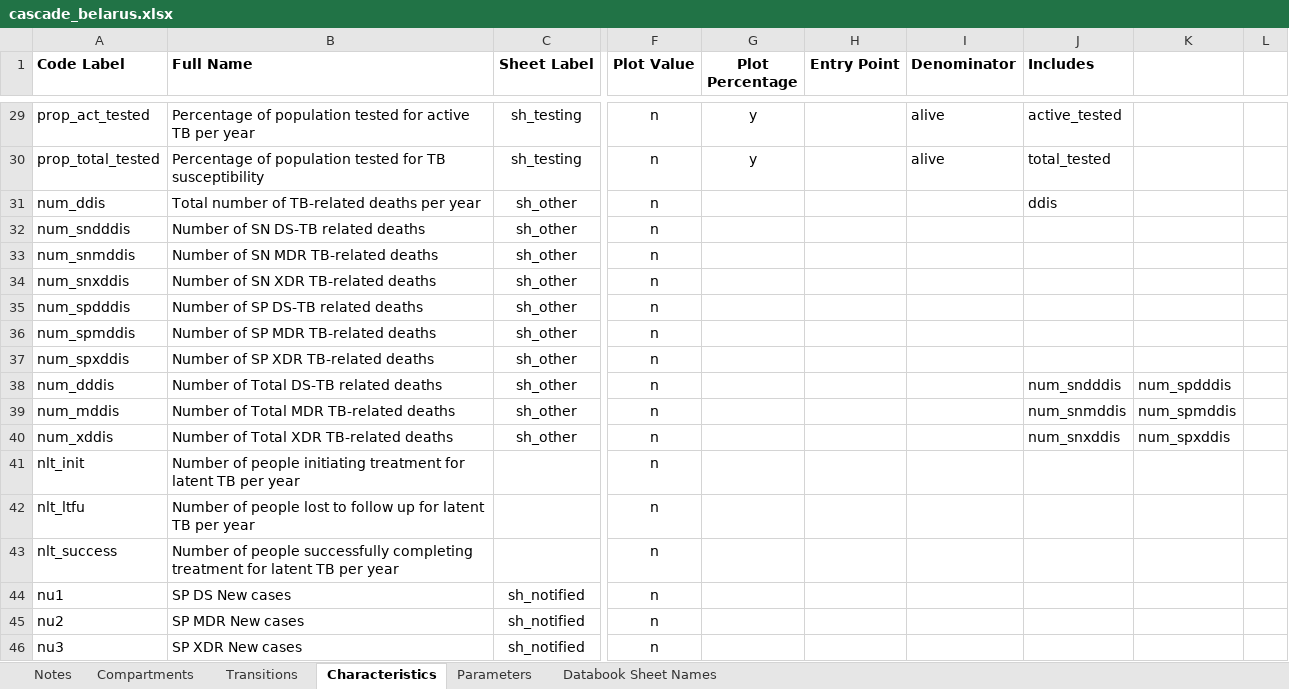
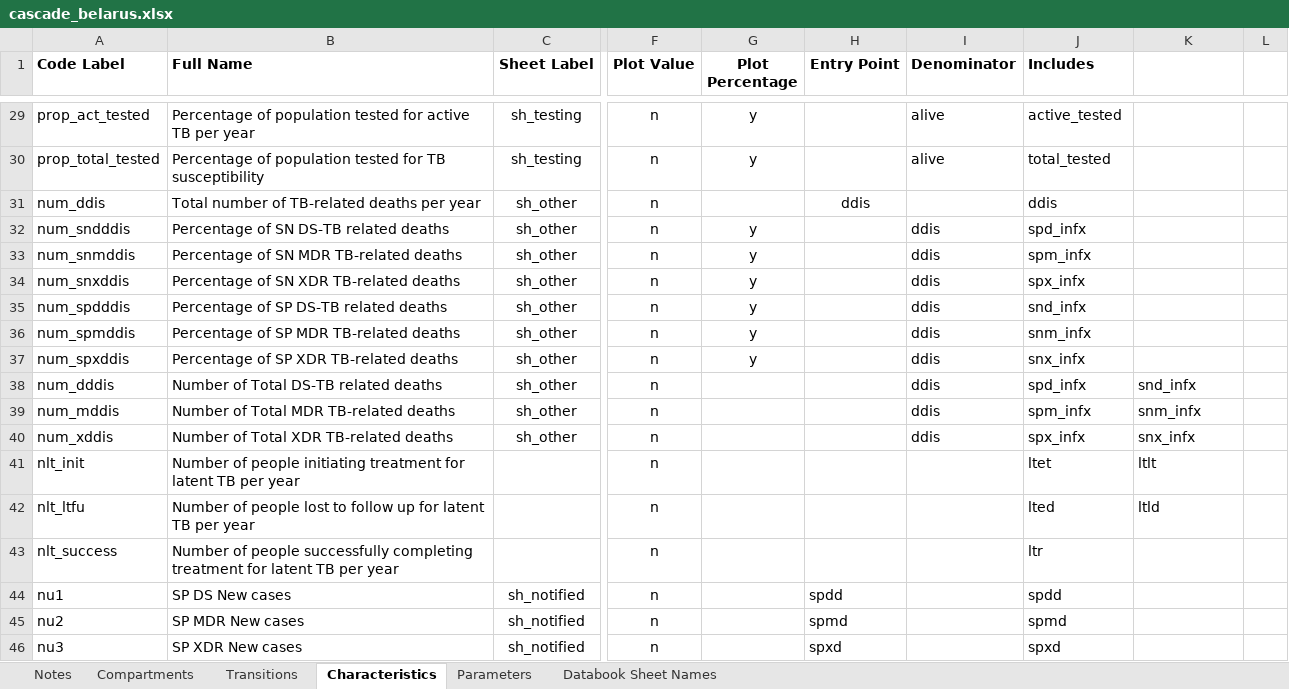
Before and after one commit to optimamodel/optima-tb, an Excel workbook: project/cascade_belarus.xlsx, sheet Characteristics, drawn as a sheet; only a part is shown, gaps mark what is left out; values as stored, in another font and other column widths than the file's, no borders; the diff covers the shown part only; the diff names each change by its address in the sheet, - before the commit and + after, or states it on an @@ line.

Commit message:
Updated fields in .xlsx to allow for reporting characteristics and calibration fit scores

```diff
--- a/project/cascade_belarus.xlsx (sheet Characteristics)
+++ b/project/cascade_belarus.xlsx (sheet Characteristics)
-H31 (Entry Point): (empty)
+H31 (Entry Point): ddis
-B32 (Full Name): Number of SN DS-TB related deaths
+B32 (Full Name): Percentage of SN DS-TB related deaths
-G32:G37 (Plot Percentage): (empty)
+G32:G37 (Plot Percentage): y
-I32:I40 (Denominator): (empty)
+I32:I40 (Denominator): ddis
-J32 (Includes): (empty)
+J32 (Includes): spd_infx
-B33 (Full Name): Number of SN MDR TB-related deaths
+B33 (Full Name): Percentage of SN MDR TB-related deaths
-J33 (Includes): (empty)
+J33 (Includes): spm_infx
-B34 (Full Name): Number of SN XDR TB-related deaths
+B34 (Full Name): Percentage of SN XDR TB-related deaths
-J34 (Includes): (empty)
+J34 (Includes): spx_infx
-B35 (Full Name): Number of SP DS-TB related deaths
+B35 (Full Name): Percentage of SP DS-TB related deaths
-J35 (Includes): (empty)
+J35 (Includes): snd_infx
-B36 (Full Name): Number of SP MDR TB-related deaths
+B36 (Full Name): Percentage of SP MDR TB-related deaths
-J36 (Includes): (empty)
+J36 (Includes): snm_infx
-B37 (Full Name): Number of SP XDR TB-related deaths
+B37 (Full Name): Percentage of SP XDR TB-related deaths
-J37 (Includes): (empty)
+J37 (Includes): snx_infx
-J38 (Includes): num_sndddis
+J38 (Includes): spd_infx
-K38: num_spdddis
+K38: snd_infx
-J39 (Includes): num_snmddis
+J39 (Includes): spm_infx
-K39: num_spmddis
+K39: snm_infx
-J40 (Includes): num_snxddis
+J40 (Includes): spx_infx
-K40: num_spxddis
+K40: snx_infx
-J41 (Includes): (empty)
+J41 (Includes): ltet
-K41: (empty)
+K41: ltlt
-J42 (Includes): (empty)
+J42 (Includes): lted
-K42: (empty)
+K42: ltld
-J43 (Includes): (empty)
+J43 (Includes): ltr
-H44 (Entry Point): (empty)
+H44 (Entry Point): spdd
-J44 (Includes): (empty)
+J44 (Includes): spdd
-H45 (Entry Point): (empty)
+H45 (Entry Point): spmd
-J45 (Includes): (empty)
+J45 (Includes): spmd
-H46 (Entry Point): (empty)
+H46 (Entry Point): spxd
-J46 (Includes): (empty)
+J46 (Includes): spxd
```
Also changed, not shown: 14 edited cells elsewhere in this sheet, project/databook_belarus.xlsx.
